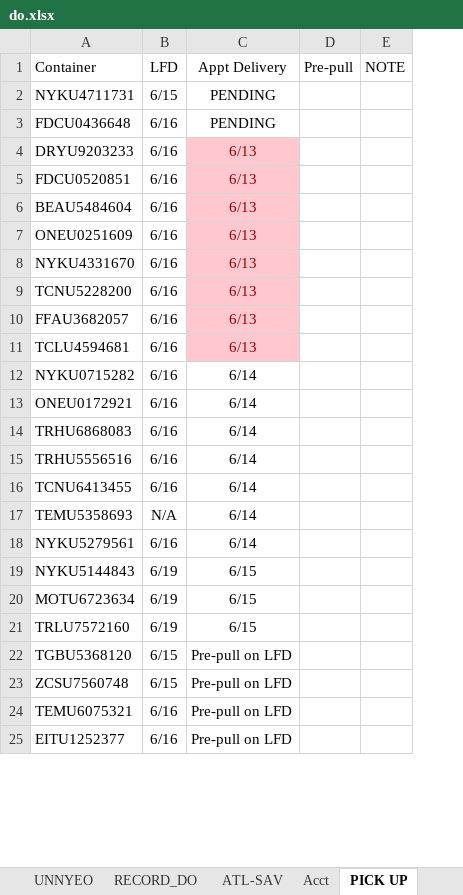
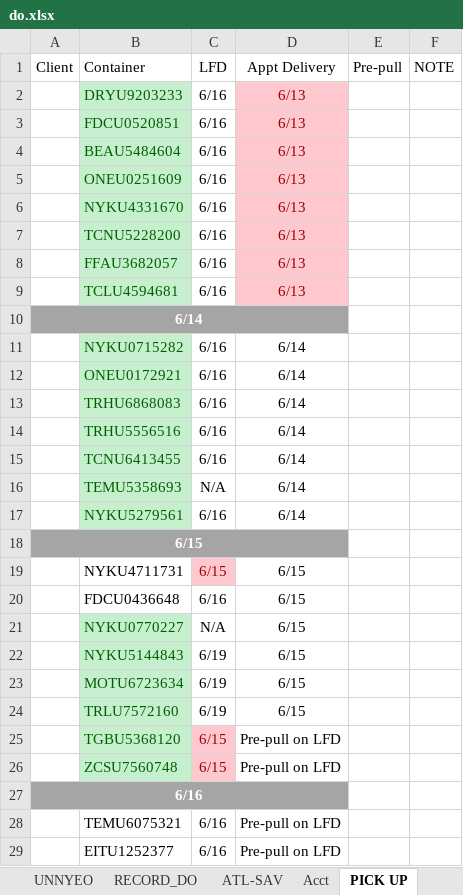
Before and after one commit to sampeng0876/Team-Collaboration, an Excel workbook: do.xlsx, sheet PICK UP, drawn as a sheet; only a part is shown; values as stored, in another font and other column widths than the file's, no borders; removed rows and columns are numbered as before the commit, all else as after; the diff covers the shown part only; the diff names each change by its address in the sheet, - before the commit and + after, or states it on an @@ line.

Commit message:
6/14 UPDATE

```diff
--- a/do.xlsx (sheet PICK UP)
+++ b/do.xlsx (sheet PICK UP)
+column A (Client), empty
-row 2: NYKU4711731 | 6/15 | PENDING
-row 3: FDCU0436648 | 6/16 | PENDING
@@ B2:B9 fill: none → #C6EFCE, text colour: black → #006100 @@
+row 10: 6/14
@@ B11:B17 fill: none → #C6EFCE, text colour: black → #006100 @@
+row 18: 6/15
+row 19:  | NYKU4711731 | 6/15 | 6/15
+row 20:  | FDCU0436648 | 6/16 | 6/15
+row 21:  | NYKU0770227 | N/A | 6/15
@@ B22:B26 fill: none → #C6EFCE, text colour: black → #006100 @@
@@ C25:C26 fill: none → #FFC7CE, text colour: black → #9C0006 @@
+row 27: 6/16
```
Also changed, not shown: 3 added rows, 1 removed row, 2 edited cells and cell formats elsewhere in this sheet, other sheet tabs.
